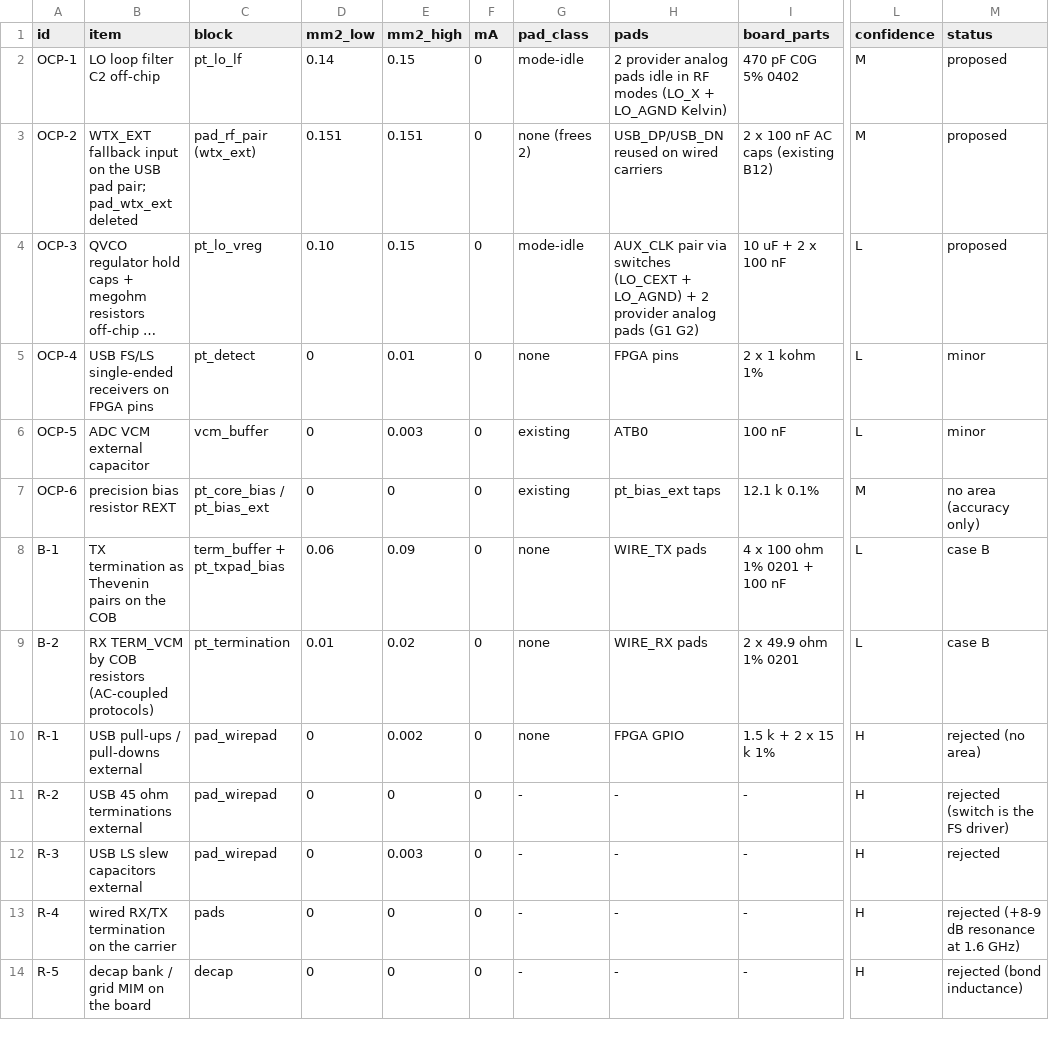
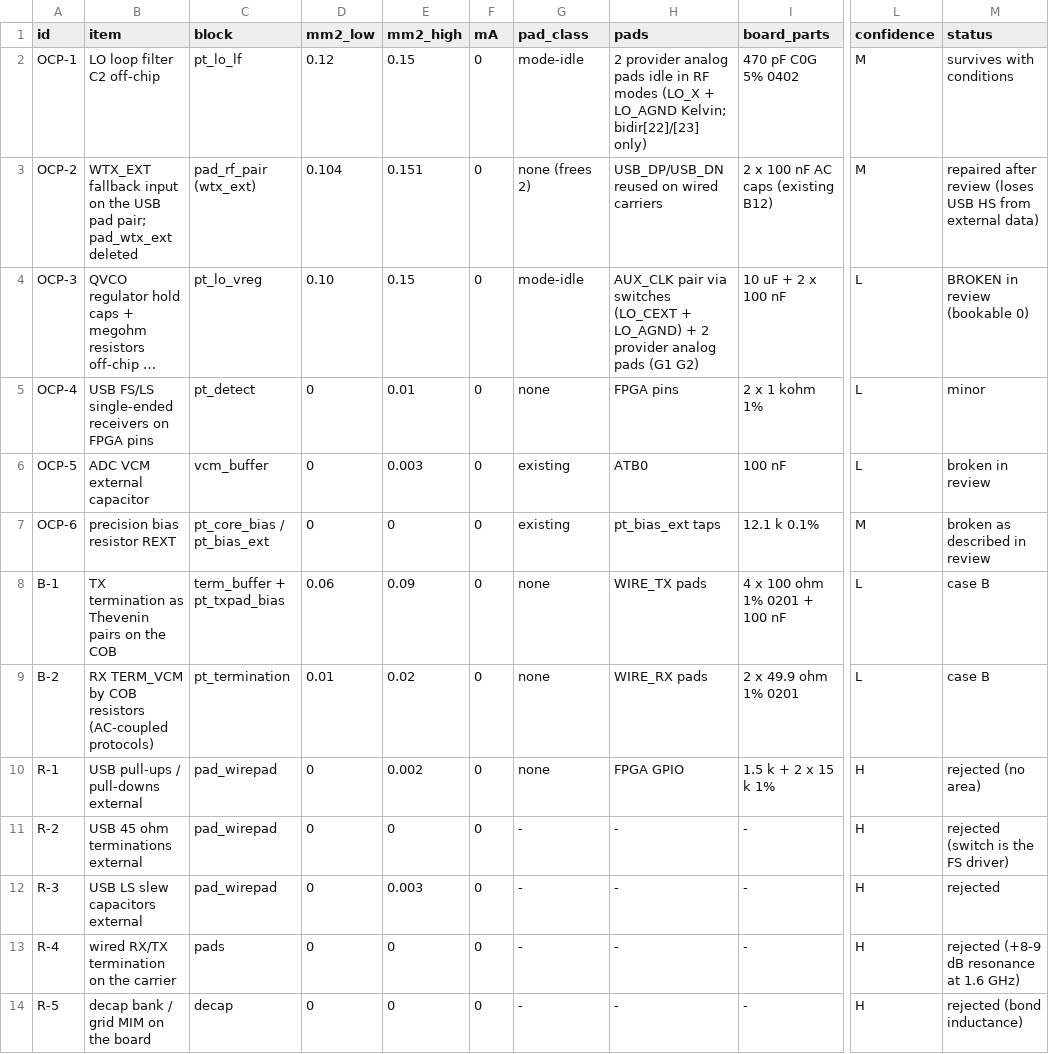
Before and after one commit to deepai-org/svalbard, a CSV file: scratch/reviews/offchip-passives/candidates.csv, drawn as a sheet; only a part is shown, gaps mark what is left out; long unchanged cells end in …; the diff names each change by its address in the sheet, - before the commit and + after, or states it on an @@ line.

```diff
--- a/scratch/reviews/offchip-passives/candidates.csv
+++ b/scratch/reviews/offchip-passives/candidates.csv
-D2 (mm2_low): 0.14
+D2 (mm2_low): 0.12
-H2 (pads): …+ LO_AGND Kelvin)
+H2 (pads): …+ LO_AGND Kelvin; bidir[22]/[23] only)
-M2 (status): proposed
+M2 (status): survives with conditions
-D3 (mm2_low): 0.151
+D3 (mm2_low): 0.104
-M3 (status): proposed
+M3 (status): repaired after review (loses USB HS from external data)
-M4 (status): proposed
+M4 (status): BROKEN in review (bookable 0)
-M6 (status): minor
+M6 (status): broken in review
-M7 (status): no area (accuracy only)
+M7 (status): broken as described in review
```
Also changed, not shown: 3 other files.
